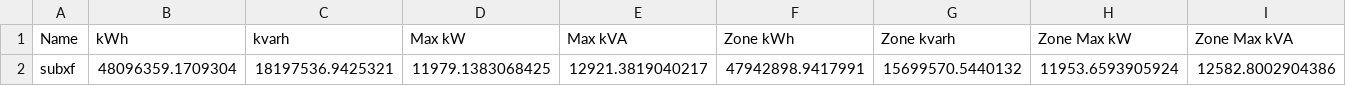
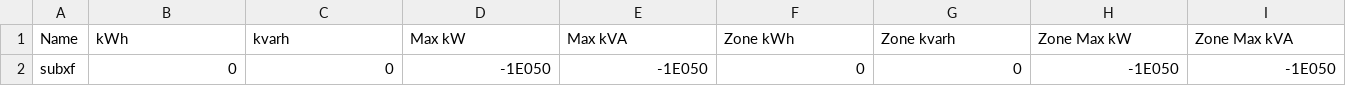
Before and after one commit to NMSU-OASIS/openDSSControl, a CSV file: BallState/Ball_State/DI_yr_1/EnergyMeterTotals_1.CSV, drawn as a sheet; only a part is shown; the diff covers the shown part only; the diff names each change by its address in the sheet, - before the commit and + after, or states it on an @@ line.

```diff
--- a/BallState/Ball_State/DI_yr_1/EnergyMeterTotals_1.CSV
+++ b/BallState/Ball_State/DI_yr_1/EnergyMeterTotals_1.CSV
-B2 (kWh): 48096359.1709304
+B2 (kWh): 0
-C2 (kvarh): 18197536.9425321
+C2 (kvarh): 0
-D2 (Max kW): 11979.1383068425
+D2 (Max kW): -1E050
-E2 (Max kVA): 12921.3819040217
+E2 (Max kVA): -1E050
-F2 (Zone kWh): 47942898.9417991
+F2 (Zone kWh): 0
-G2 (Zone kvarh): 15699570.5440132
+G2 (Zone kvarh): 0
-H2 (Zone Max kW): 11953.6593905924
+H2 (Zone Max kW): -1E050
-I2 (Zone Max kVA): 12582.8002904386
+I2 (Zone Max kVA): -1E050
```
Also changed, not shown: 26 edited cells elsewhere in this file, BallState/Ball_State/DI_yr_1/Totals_1.CSV, BallState/Coordinates.csv, 10 other files.
